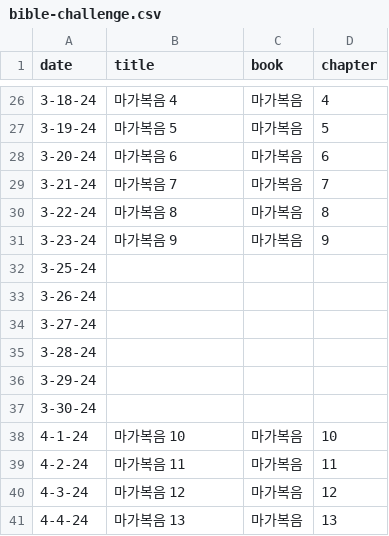
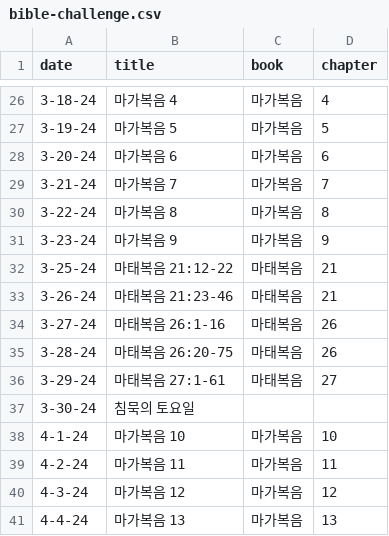
Before and after one commit to nossu3751/inland-his-flask, a CSV file: scripts/bible-challenge.csv, drawn as a sheet; only a part is shown, gaps mark what is left out.

Commit message:
bible challenge logic update; show by verse range added

```diff
--- a/scripts/bible-challenge.csv
+++ b/scripts/bible-challenge.csv
@@ -31,8 +31,8 @@ date,title,book,chapter
 3-23-24,마가복음 9,마가복음,9
-3-25-24,,,
-3-26-24,,,
-3-27-24,,,
-3-28-24,,,
-3-29-24,,,
-3-30-24,,,
+3-25-24,마태복음 21:12-22,마태복음,21
+3-26-24,마태복음 21:23-46,마태복음,21
+3-27-24,마태복음 26:1-16,마태복음,26
+3-28-24,마태복음 26:20-75,마태복음,26
+3-29-24,마태복음 27:1-61,마태복음,27
+3-30-24,침묵의 토요일,,
 4-1-24,마가복음 10,마가복음,10
```
Also changed, not shown: 2 other files.
